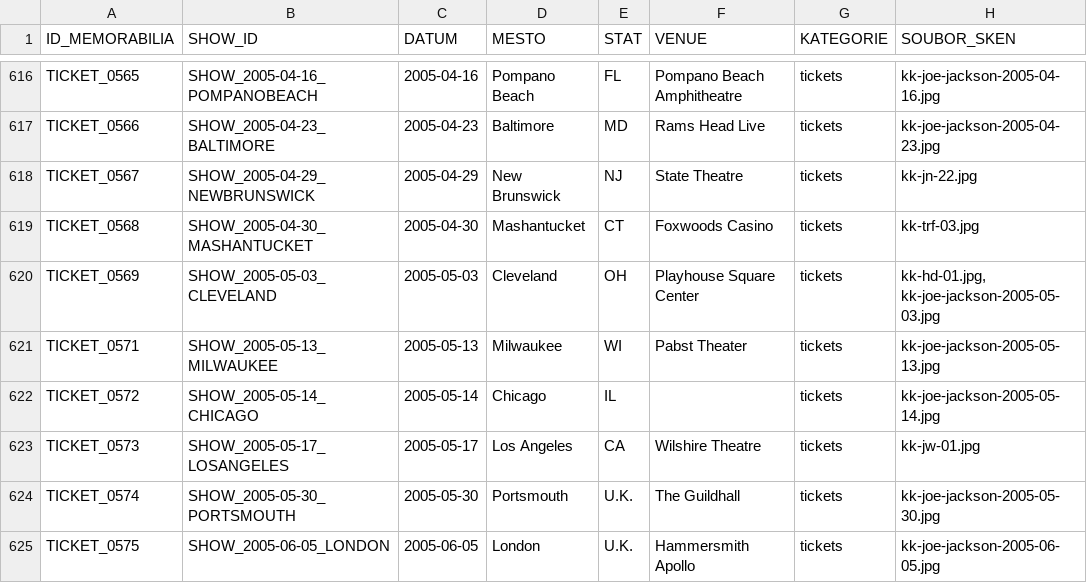
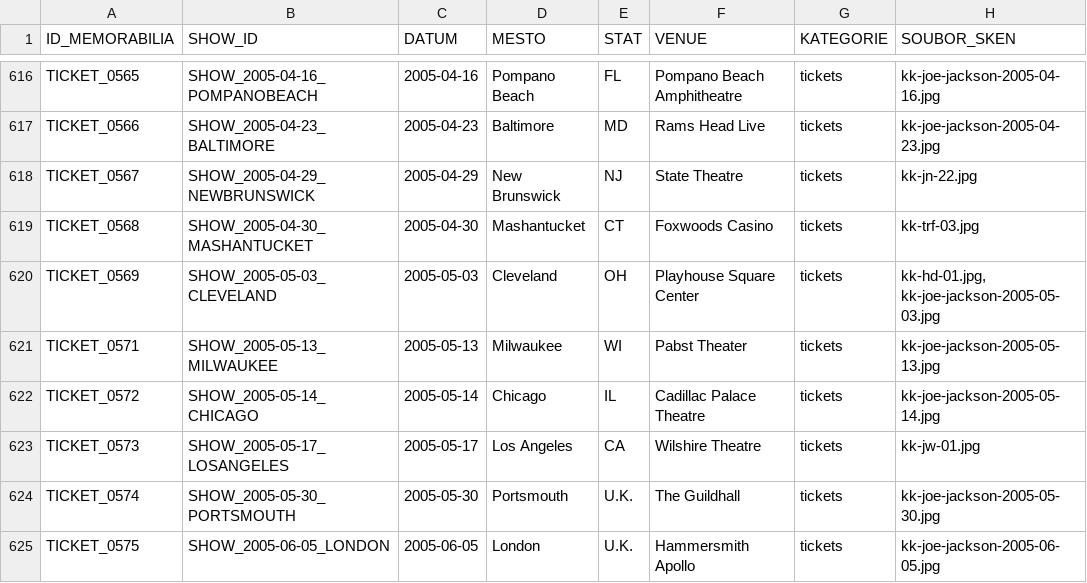
Before and after one commit to 19forever/joe-jackson-tickets, a CSV file: joe_jackson_tickets_cleaned.csv, drawn as a sheet; only a part is shown, gaps mark what is left out; the diff names each change by its address in the sheet, - before the commit and + after, or states it on an @@ line.

Commit message:
Update record TICKET_0572 via Web Editor

```diff
--- a/joe_jackson_tickets_cleaned.csv
+++ b/joe_jackson_tickets_cleaned.csv
-F622 (VENUE): (empty)
+F622 (VENUE): Cadillac Palace Theatre
```
